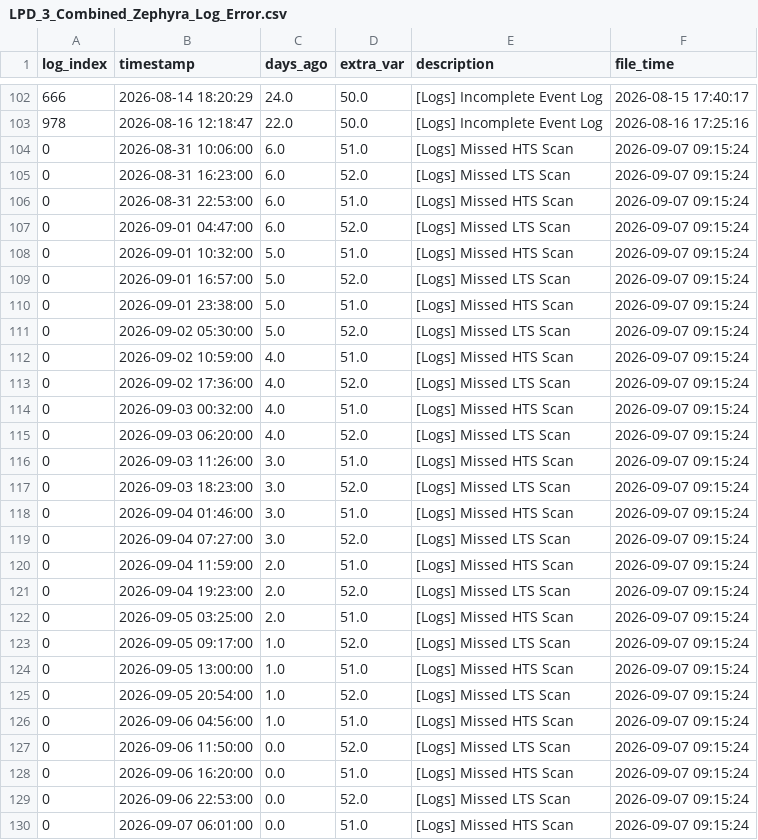
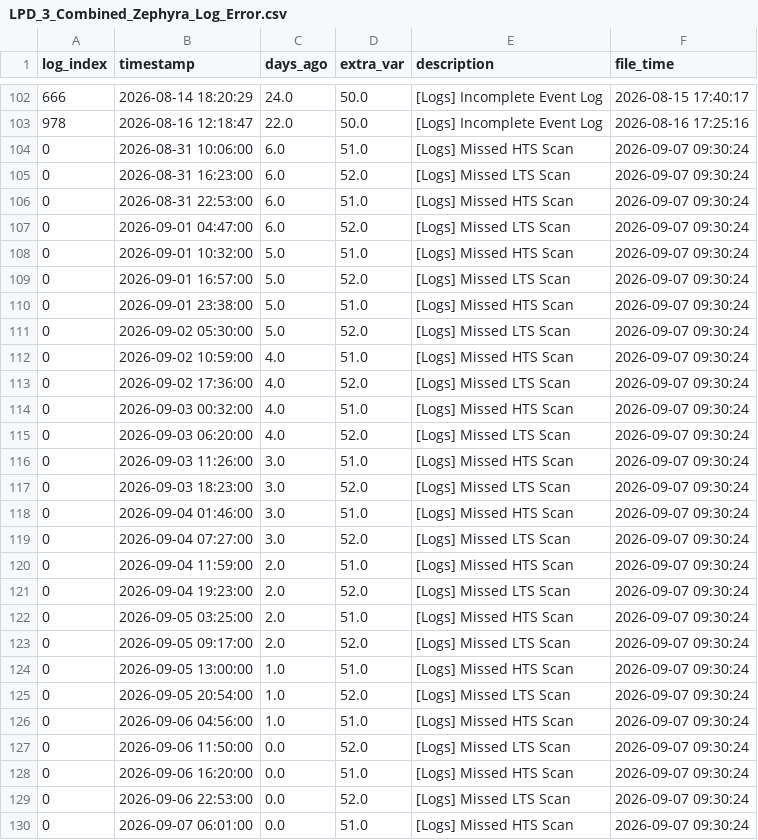
Before and after one commit to 04samuel/Zephyra_Hub, a CSV file: static/data/LPD_3_Combined_Zephyra_Log_Error.csv, drawn as a sheet; only a part is shown, gaps mark what is left out.

```diff
--- a/static/data/LPD_3_Combined_Zephyra_Log_Error.csv
+++ b/static/data/LPD_3_Combined_Zephyra_Log_Error.csv
@@ -103,28 +103,28 @@ log_index,timestamp,days_ago,extra_var,description,file_time
 978,2026-08-16 12:18:47,22.0,50.0,[Logs] Incomplete Event Log,2026-08-16 17:25:16
-0,2026-08-31 10:06:00,6.0,51.0,[Logs] Missed HTS Scan,2026-09-07 09:15:24
-0,2026-08-31 16:23:00,6.0,52.0,[Logs] Missed LTS Scan,2026-09-07 09:15:24
-0,2026-08-31 22:53:00,6.0,51.0,[Logs] Missed HTS Scan,2026-09-07 09:15:24
-0,2026-09-01 04:47:00,6.0,52.0,[Logs] Missed LTS Scan,2026-09-07 09:15:24
-0,2026-09-01 10:32:00,5.0,51.0,[Logs] Missed HTS Scan,2026-09-07 09:15:24
-0,2026-09-01 16:57:00,5.0,52.0,[Logs] Missed LTS Scan,2026-09-07 09:15:24
-0,2026-09-01 23:38:00,5.0,51.0,[Logs] Missed HTS Scan,2026-09-07 09:15:24
-0,2026-09-02 05:30:00,5.0,52.0,[Logs] Missed LTS Scan,2026-09-07 09:15:24
-0,2026-09-02 10:59:00,4.0,51.0,[Logs] Missed HTS Scan,2026-09-07 09:15:24
-0,2026-09-02 17:36:00,4.0,52.0,[Logs] Missed LTS Scan,2026-09-07 09:15:24
-0,2026-09-03 00:32:00,4.0,51.0,[Logs] Missed HTS Scan,2026-09-07 09:15:24
-0,2026-09-03 06:20:00,4.0,52.0,[Logs] Missed LTS Scan,2026-09-07 09:15:24
-0,2026-09-03 11:26:00,3.0,51.0,[Logs] Missed HTS Scan,2026-09-07 09:15:24
-0,2026-09-03 18:23:00,3.0,52.0,[Logs] Missed LTS Scan,2026-09-07 09:15:24
-0,2026-09-04 01:46:00,3.0,51.0,[Logs] Missed HTS Scan,2026-09-07 09:15:24
-0,2026-09-04 07:27:00,3.0,52.0,[Logs] Missed LTS Scan,2026-09-07 09:15:24
-0,2026-09-04 11:59:00,2.0,51.0,[Logs] Missed HTS Scan,2026-09-07 09:15:24
-0,2026-09-04 19:23:00,2.0,52.0,[Logs] Missed LTS Scan,2026-09-07 09:15:24
-0,2026-09-05 03:25:00,2.0,51.0,[Logs] Missed HTS Scan,2026-09-07 09:15:24
-0,2026-09-05 09:17:00,1.0,52.0,[Logs] Missed LTS Scan,2026-09-07 09:15:24
-0,2026-09-05 13:00:00,1.0,51.0,[Logs] Missed HTS Scan,2026-09-07 09:15:24
-0,2026-09-05 20:54:00,1.0,52.0,[Logs] Missed LTS Scan,2026-09-07 09:15:24
-0,2026-09-06 04:56:00,1.0,51.0,[Logs] Missed HTS Scan,2026-09-07 09:15:24
-0,2026-09-06 11:50:00,0.0,52.0,[Logs] Missed LTS Scan,2026-09-07 09:15:24
-0,2026-09-06 16:20:00,0.0,51.0,[Logs] Missed HTS Scan,2026-09-07 09:15:24
-0,2026-09-06 22:53:00,0.0,52.0,[Logs] Missed LTS Scan,2026-09-07 09:15:24
-0,2026-09-07 06:01:00,0.0,51.0,[Logs] Missed HTS Scan,2026-09-07 09:15:24
+0,2026-08-31 10:06:00,6.0,51.0,[Logs] Missed HTS Scan,2026-09-07 09:30:24
+0,2026-08-31 16:23:00,6.0,52.0,[Logs] Missed LTS Scan,2026-09-07 09:30:24
+0,2026-08-31 22:53:00,6.0,51.0,[Logs] Missed HTS Scan,2026-09-07 09:30:24
+0,2026-09-01 04:47:00,6.0,52.0,[Logs] Missed LTS Scan,2026-09-07 09:30:24
+0,2026-09-01 10:32:00,5.0,51.0,[Logs] Missed HTS Scan,2026-09-07 09:30:24
+0,2026-09-01 16:57:00,5.0,52.0,[Logs] Missed LTS Scan,2026-09-07 09:30:24
+0,2026-09-01 23:38:00,5.0,51.0,[Logs] Missed HTS Scan,2026-09-07 09:30:24
+0,2026-09-02 05:30:00,5.0,52.0,[Logs] Missed LTS Scan,2026-09-07 09:30:24
+0,2026-09-02 10:59:00,4.0,51.0,[Logs] Missed HTS Scan,2026-09-07 09:30:24
+0,2026-09-02 17:36:00,4.0,52.0,[Logs] Missed LTS Scan,2026-09-07 09:30:24
+0,2026-09-03 00:32:00,4.0,51.0,[Logs] Missed HTS Scan,2026-09-07 09:30:24
+0,2026-09-03 06:20:00,4.0,52.0,[Logs] Missed LTS Scan,2026-09-07 09:30:24
+0,2026-09-03 11:26:00,3.0,51.0,[Logs] Missed HTS Scan,2026-09-07 09:30:24
+0,2026-09-03 18:23:00,3.0,52.0,[Logs] Missed LTS Scan,2026-09-07 09:30:24
+0,2026-09-04 01:46:00,3.0,51.0,[Logs] Missed HTS Scan,2026-09-07 09:30:24
+0,2026-09-04 07:27:00,3.0,52.0,[Logs] Missed LTS Scan,2026-09-07 09:30:24
+0,2026-09-04 11:59:00,2.0,51.0,[Logs] Missed HTS Scan,2026-09-07 09:30:24
+0,2026-09-04 19:23:00,2.0,52.0,[Logs] Missed LTS Scan,2026-09-07 09:30:24
+0,2026-09-05 03:25:00,2.0,51.0,[Logs] Missed HTS Scan,2026-09-07 09:30:24
+0,2026-09-05 09:17:00,2.0,52.0,[Logs] Missed LTS Scan,2026-09-07 09:30:24
+0,2026-09-05 13:00:00,1.0,51.0,[Logs] Missed HTS Scan,2026-09-07 09:30:24
+0,2026-09-05 20:54:00,1.0,52.0,[Logs] Missed LTS Scan,2026-09-07 09:30:24
+0,2026-09-06 04:56:00,1.0,51.0,[Logs] Missed HTS Scan,2026-09-07 09:30:24
+0,2026-09-06 11:50:00,0.0,52.0,[Logs] Missed LTS Scan,2026-09-07 09:30:24
+0,2026-09-06 16:20:00,0.0,51.0,[Logs] Missed HTS Scan,2026-09-07 09:30:24
+0,2026-09-06 22:53:00,0.0,52.0,[Logs] Missed LTS Scan,2026-09-07 09:30:24
+0,2026-09-07 06:01:00,0.0,51.0,[Logs] Missed HTS Scan,2026-09-07 09:30:24
```
Also changed, not shown: static/data/MDV_2_Combined_Zephyra_Log_Error.csv, static/data/MED_C_Combined_Zephyra_Log_Error.csv, 23 other files.
